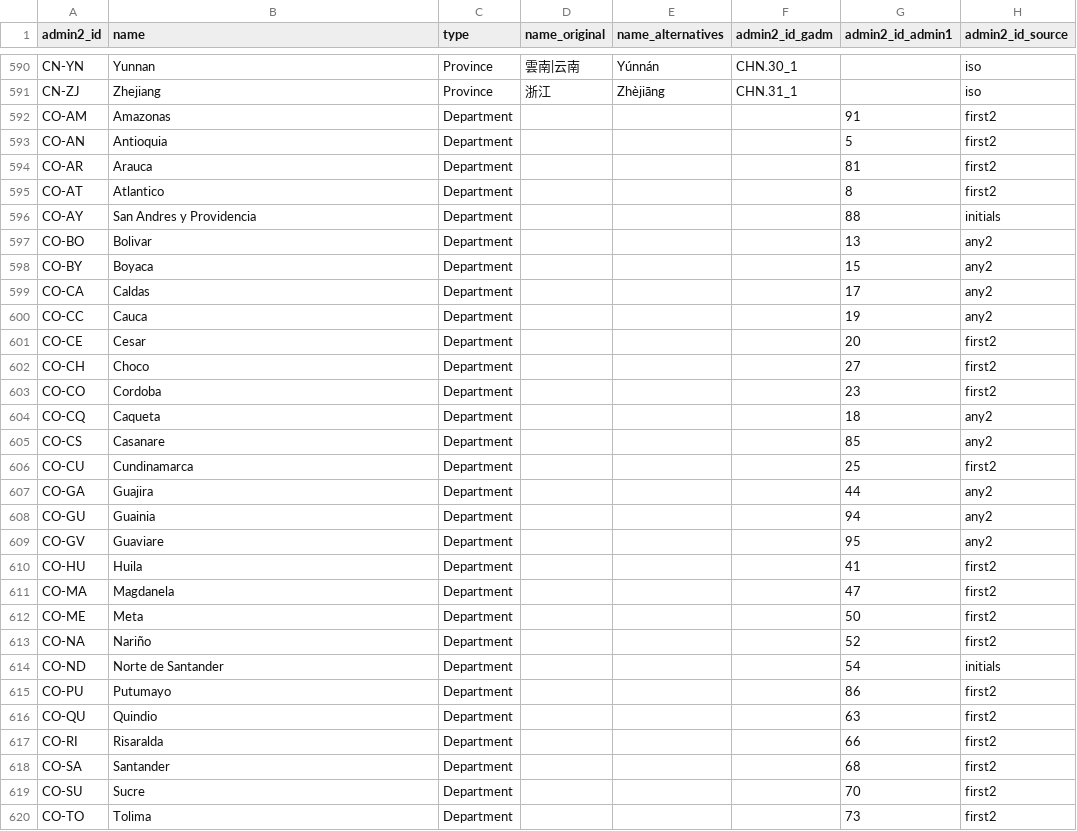
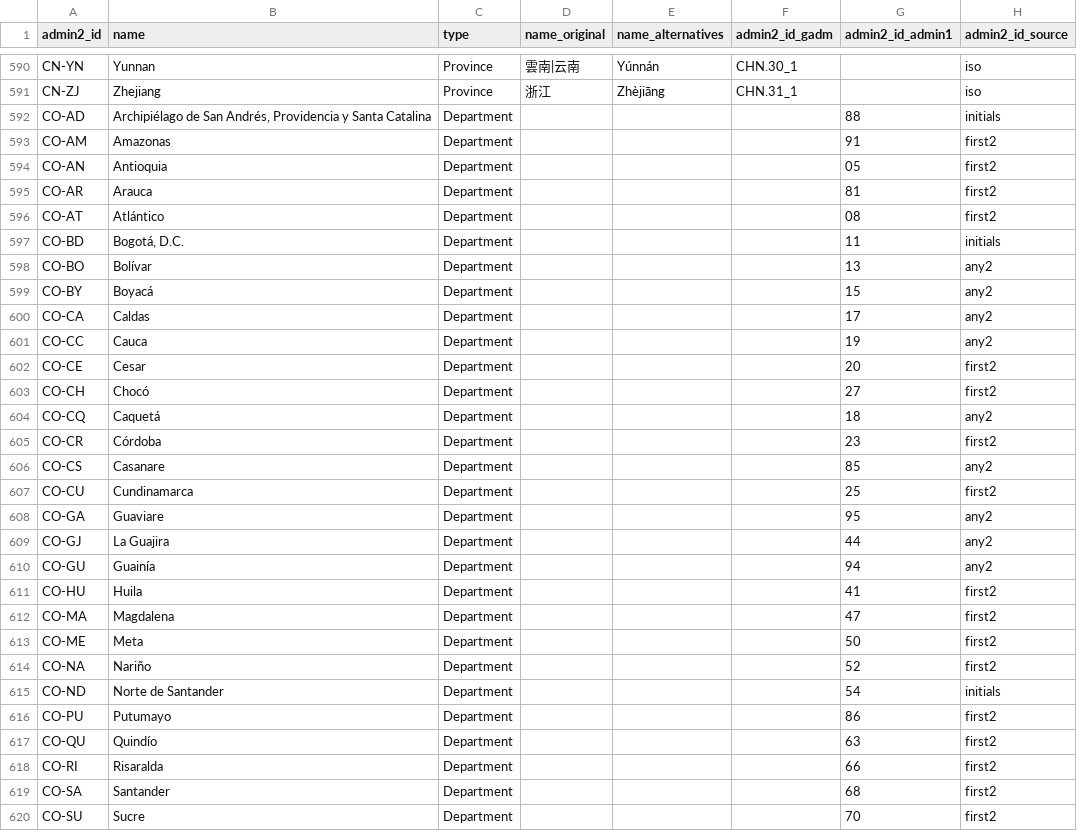
Before and after one commit to chrnolte/openplaces, a CSV file: src/openplaces/recipes/_all/admin/spine/2026/admin-spine-2026_admin2.csv, drawn as a sheet; only a part is shown, gaps mark what is left out; the shorter side is filled out with more unchanged rows; the diff covers the shown part only.

Commit message:
Add updated admin2 spine with CO entries

```diff
--- a/src/openplaces/recipes/_all/admin/spine/2026/admin-spine-2026_admin2.csv
+++ b/src/openplaces/recipes/_all/admin/spine/2026/admin-spine-2026_admin2.csv
@@ -591,9 +591,10 @@ CN-YN,Yunnan,Province,雲南|云南,Yúnnán,CHN.30_1,,iso
 CN-ZJ,Zhejiang,Province,浙江,Zhèjiāng,CHN.31_1,,iso
+CO-AD,"Archipiélago de San Andrés, Providencia y Santa Catalina",Department,,,,88,initials
 CO-AM,Amazonas,Department,,,,91,first2
-CO-AN,Antioquia,Department,,,,5,first2
+CO-AN,Antioquia,Department,,,,05,first2
 CO-AR,Arauca,Department,,,,81,first2
-CO-AT,Atlantico,Department,,,,8,first2
-CO-AY,San Andres y Providencia,Department,,,,88,initials
-CO-BO,Bolivar,Department,,,,13,any2
-CO-BY,Boyaca,Department,,,,15,any2
+CO-AT,Atlántico,Department,,,,08,first2
+CO-BD,"Bogotá, D.C.",Department,,,,11,initials
+CO-BO,Bolívar,Department,,,,13,any2
+CO-BY,Boyacá,Department,,,,15,any2
 CO-CA,Caldas,Department,,,,17,any2
@@ -601,12 +602,12 @@ CO-CC,Cauca,Department,,,,19,any2
 CO-CE,Cesar,Department,,,,20,first2
-CO-CH,Choco,Department,,,,27,first2
-CO-CO,Cordoba,Department,,,,23,first2
-CO-CQ,Caqueta,Department,,,,18,any2
+CO-CH,Chocó,Department,,,,27,first2
+CO-CQ,Caquetá,Department,,,,18,any2
+CO-CR,Córdoba,Department,,,,23,first2
 CO-CS,Casanare,Department,,,,85,any2
 CO-CU,Cundinamarca,Department,,,,25,first2
-CO-GA,Guajira,Department,,,,44,any2
-CO-GU,Guainia,Department,,,,94,any2
-CO-GV,Guaviare,Department,,,,95,any2
+CO-GA,Guaviare,Department,,,,95,any2
+CO-GJ,La Guajira,Department,,,,44,any2
+CO-GU,Guainía,Department,,,,94,any2
 CO-HU,Huila,Department,,,,41,first2
-CO-MA,Magdanela,Department,,,,47,first2
+CO-MA,Magdalena,Department,,,,47,first2
 CO-ME,Meta,Department,,,,50,first2
@@ -615,3 +616,3 @@ CO-ND,Norte de Santander,Department,,,,54,initials
 CO-PU,Putumayo,Department,,,,86,first2
-CO-QU,Quindio,Department,,,,63,first2
+CO-QU,Quindío,Department,,,,63,first2
 CO-RI,Risaralda,Department,,,,66,first2
```
Also changed, not shown: 1 added row, 1 removed row and 3 edited cells elsewhere in this file.
